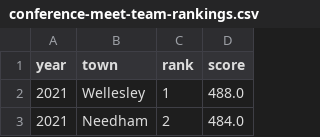
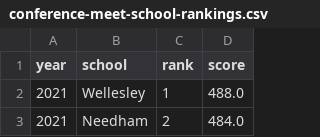
Before and after one commit to needhamswive/needhamswive.github.io, a CSV file: _data/meet-results/bay-state-conference/conference-meet-school-rankings.csv (was _data/meet-results/bay-state-conference/conference-meet-team-rankings.csv), drawn as a sheet; only a part is shown.

Commit message:
Change terminology from town to school

```diff
--- a/_data/meet-results/bay-state-conference/conference-meet-team-rankings.csv
+++ b/_data/meet-results/bay-state-conference/conference-meet-school-rankings.csv
@@ -1,2 +1,2 @@
-year,town,rank,score
+year,school,rank,score
 2021,Wellesley,1,488.0
```
Also changed, not shown: 4 other files.
